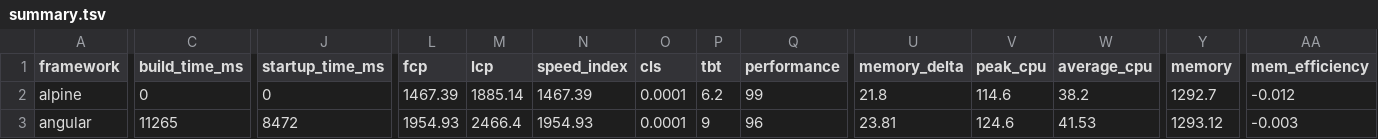
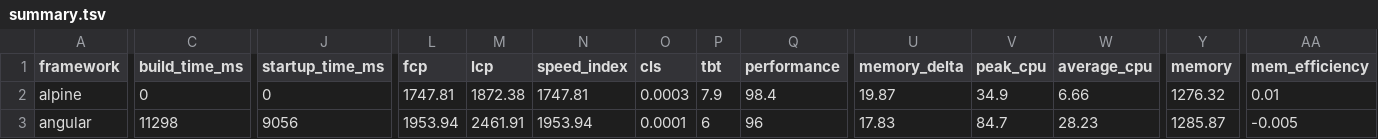
Before and after one commit to liuwanwan92/ct-framework-benchmarks-e85d88e1, a TSV file: summary/summary.tsv, drawn as a sheet; only a part is shown, gaps mark what is left out; the diff covers the shown part only; the diff names each change by its address in the sheet, - before the commit and + after, or states it on an @@ line.

```diff
--- a/summary/summary.tsv
+++ b/summary/summary.tsv
-L2 (fcp): 1467.39
+L2 (fcp): 1747.81
-M2 (lcp): 1885.14
+M2 (lcp): 1872.38
-N2 (speed_index): 1467.39
+N2 (speed_index): 1747.81
-O2 (cls): 0.0001
+O2 (cls): 0.0003
-P2 (tbt): 6.2
+P2 (tbt): 7.9
-Q2 (performance): 99
+Q2 (performance): 98.4
-U2 (memory_delta): 21.8
+U2 (memory_delta): 19.87
-V2 (peak_cpu): 114.6
+V2 (peak_cpu): 34.9
-W2 (average_cpu): 38.2
+W2 (average_cpu): 6.66
-Y2 (memory): 1292.7
+Y2 (memory): 1276.32
-AA2 (mem_efficiency): -0.012
+AA2 (mem_efficiency): 0.01
-C3 (build_time_ms): 11265
+C3 (build_time_ms): 11298
-J3 (startup_time_ms): 8472
+J3 (startup_time_ms): 9056
-L3 (fcp): 1954.93
+L3 (fcp): 1953.94
-M3 (lcp): 2466.4
+M3 (lcp): 2461.91
-N3 (speed_index): 1954.93
+N3 (speed_index): 1953.94
-P3 (tbt): 9
+P3 (tbt): 6
-U3 (memory_delta): 23.81
+U3 (memory_delta): 17.83
-V3 (peak_cpu): 124.6
+V3 (peak_cpu): 84.7
-W3 (average_cpu): 41.53
+W3 (average_cpu): 28.23
-Y3 (memory): 1293.12
+Y3 (memory): 1285.87
-AA3 (mem_efficiency): -0.003
+AA3 (mem_efficiency): -0.005
```
Also changed, not shown: 120 edited cells elsewhere in this file, 25 other files.
